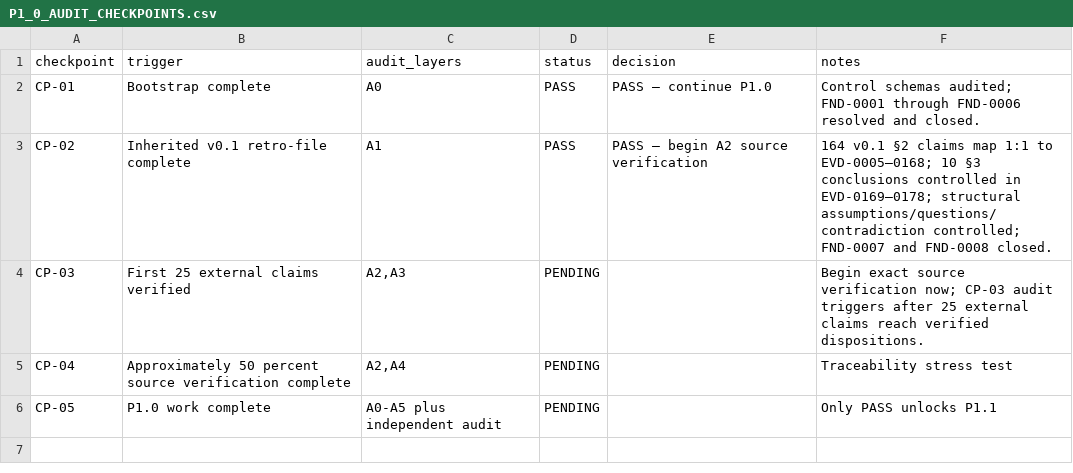
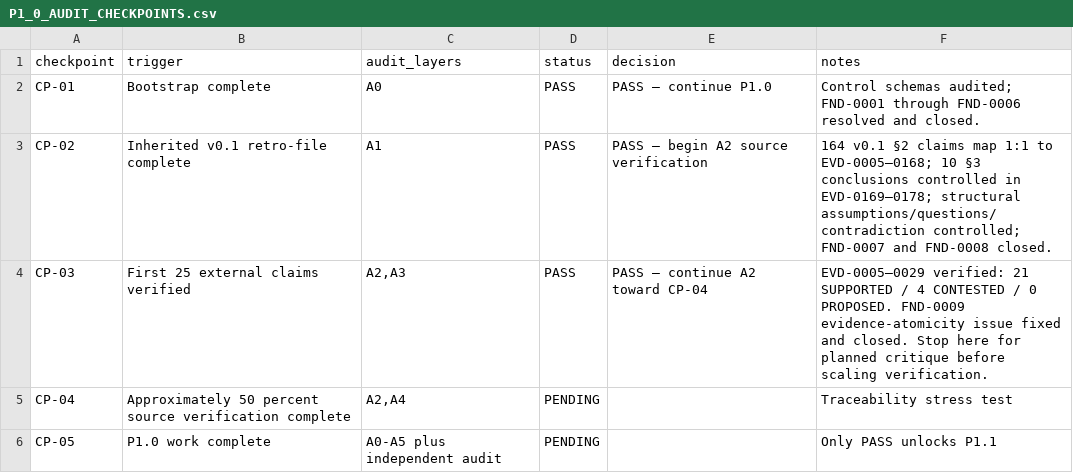
Before and after one commit to hanitaki93-create/construction-procurement-os, a CSV file: 04_phases/phase_1/P1.0_research_control/audits/P1_0_AUDIT_CHECKPOINTS.csv, drawn as a sheet.

Commit message:
Pass CP-03 after first 25 source verifications

```diff
--- a/04_phases/phase_1/P1.0_research_control/audits/P1_0_AUDIT_CHECKPOINTS.csv
+++ b/04_phases/phase_1/P1.0_research_control/audits/P1_0_AUDIT_CHECKPOINTS.csv
@@ -3,3 +3,3 @@ CP-01,Bootstrap complete,A0,PASS,PASS — continue P1.0,"Control schemas audited
 CP-02,Inherited v0.1 retro-file complete,A1,PASS,PASS — begin A2 source verification,"164 v0.1 §2 claims map 1:1 to EVD-0005–0168; 10 §3 conclusions controlled in EVD-0169–0178; structural assumptions/questions/contradiction controlled; FND-0007 and FND-0008 closed."
-CP-03,First 25 external claims verified,"A2,A3",PENDING,,"Begin exact source verification now; CP-03 audit triggers after 25 external claims reach verified dispositions."
+CP-03,First 25 external claims verified,"A2,A3",PASS,PASS — continue A2 toward CP-04,"EVD-0005–0029 verified: 21 SUPPORTED / 4 CONTESTED / 0 PROPOSED. FND-0009 evidence-atomicity issue fixed and closed. Stop here for planned critique before scaling verification."
 CP-04,Approximately 50 percent source verification complete,"A2,A4",PENDING,,Traceability stress test
```
